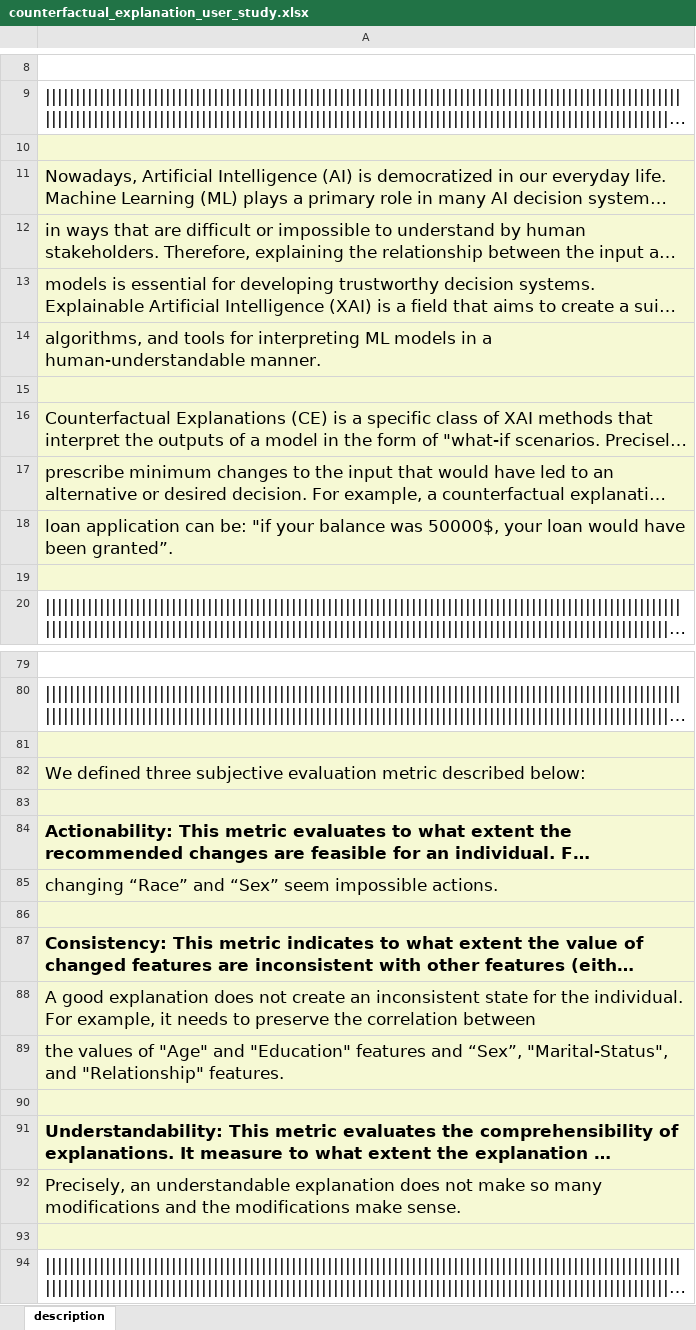
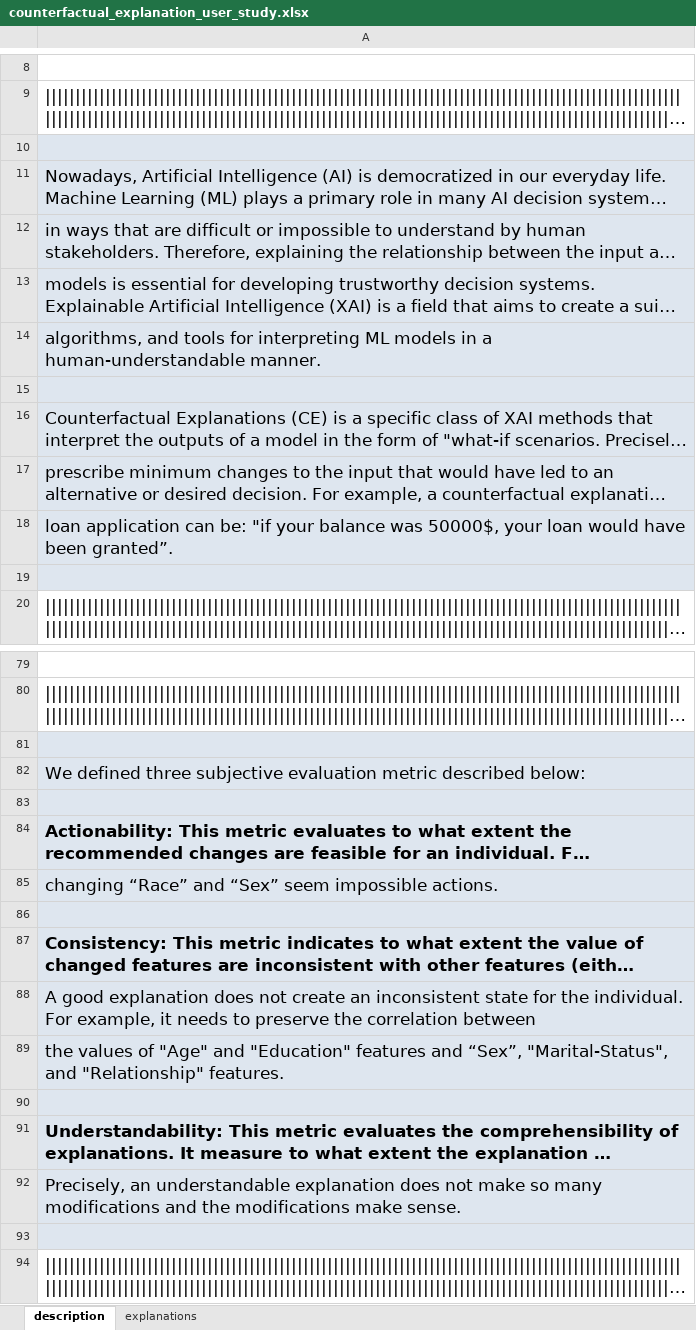
Before and after one commit to peymanrasouli/CARE, an Excel workbook: benchmarks/counterfactual_explanation_user_study.xlsx, sheet description, drawn as a sheet; only a part is shown, gaps mark what is left out; long unchanged cells end in …; values as stored, in another font and other column widths than the file's, no borders; charts and pictures not drawn; the diff covers the shown part only; the diff names each change by its address in the sheet, - before the commit and + after, or states it on an @@ line.

```diff
--- a/benchmarks/counterfactual_explanation_user_study.xlsx (sheet description)
+++ b/benchmarks/counterfactual_explanation_user_study.xlsx (sheet description)
+sheet tab: explanations
-A10:A19 fill: #F6F9D4
+A10:A19 fill: #DEE6EF
-A81:A93 fill: #F6F9D4
+A81:A93 fill: #DEE6EF
```
Also changed, not shown: cell formats elsewhere in this sheet, charts or pictures, 1 other file.
